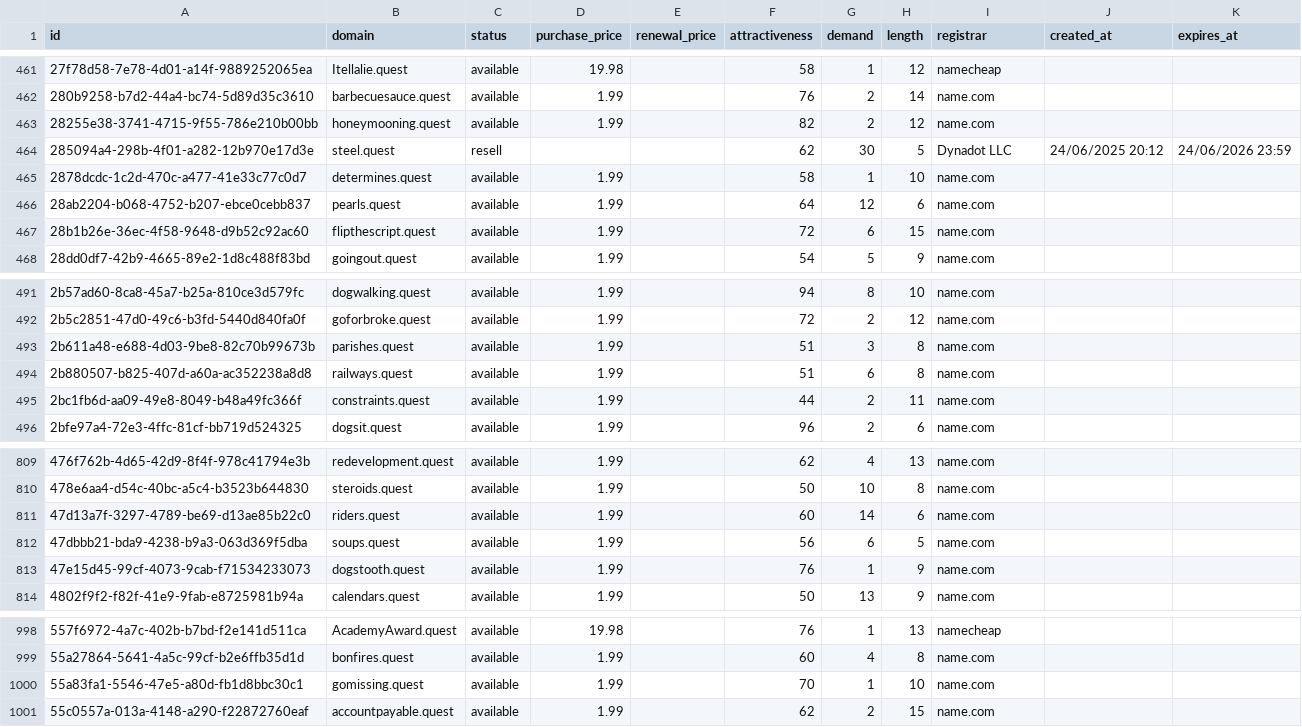
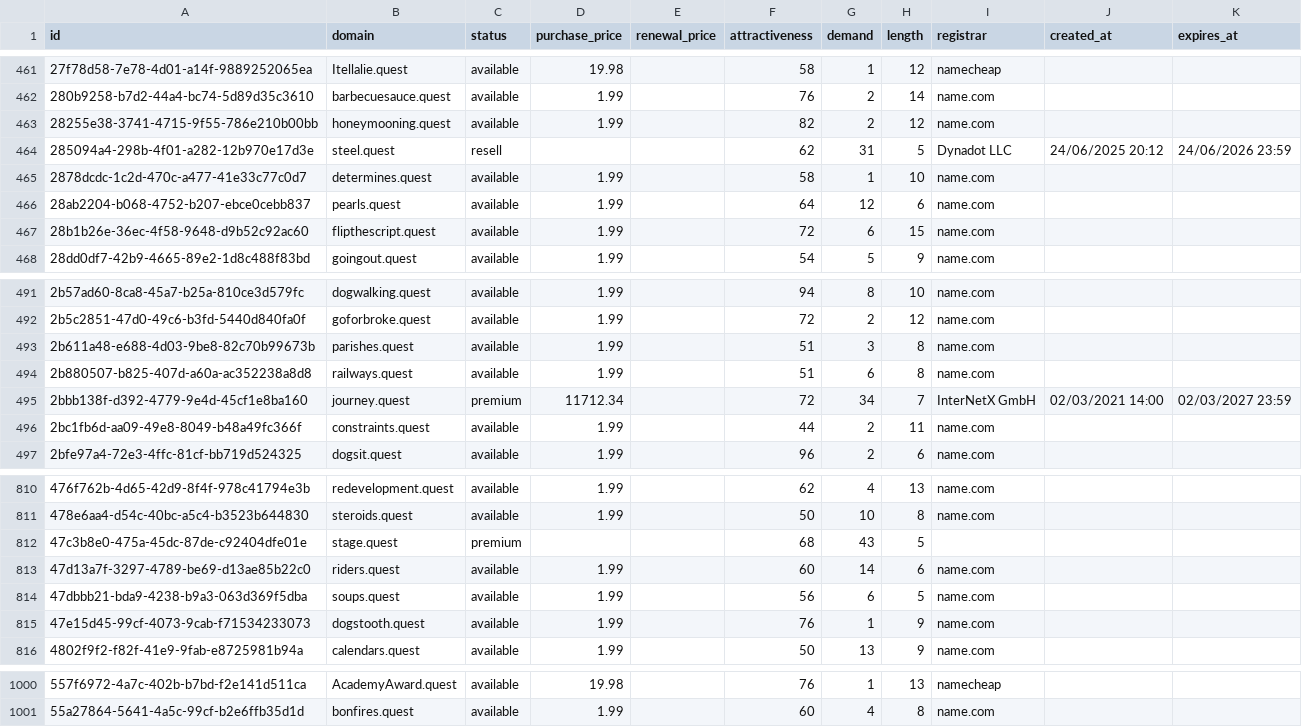
Before and after one commit to UniqueDomains/quest-oneword-domains, a CSV file: quest.csv, drawn as a sheet; only a part is shown, gaps mark what is left out.

Commit message:
Domains update

```diff
--- a/quest.csv
+++ b/quest.csv
@@ -463,3 +463,3 @@ id,domain,status,purchase_price,renewal_price,attractiveness,demand,length,regis
 28255e38-3741-4715-9f55-786e210b00bb,honeymooning.quest,available,1.99,,82,2,12,name.com,,
-285094a4-298b-4f01-a282-12b970e17d3e,steel.quest,resell,,,62,30,5,Dynadot LLC,24/06/2025 20:12,24/06/2026 23:59
+285094a4-298b-4f01-a282-12b970e17d3e,steel.quest,resell,,,62,31,5,Dynadot LLC,24/06/2025 20:12,24/06/2026 23:59
 2878dcdc-1c2d-470c-a477-41e33c77c0d7,determines.quest,available,1.99,,58,1,10,name.com,,
@@ -494,2 +494,3 @@ id,domain,status,purchase_price,renewal_price,attractiveness,demand,length,regis
 2b880507-b825-407d-a60a-ac352238a8d8,railways.quest,available,1.99,,51,6,8,name.com,,
+2bbb138f-d392-4779-9e4d-45cf1e8ba160,journey.quest,premium,11712.34,,72,34,7,InterNetX GmbH,02/03/2021 14:00,02/03/2027 23:59
 2bc1fb6d-aa09-49e8-8049-b48a49fc366f,constraints.quest,available,1.99,,44,2,11,name.com,,
@@ -810,2 +811,3 @@ id,domain,status,purchase_price,renewal_price,attractiveness,demand,length,regis
 478e6aa4-d54c-40bc-a5c4-b3523b644830,steroids.quest,available,1.99,,50,10,8,name.com,,
+47c3b8e0-475a-45dc-87de-c92404dfe01e,stage.quest,premium,,,68,43,5,,,
 47d13a7f-3297-4789-be69-d13ae85b22c0,riders.quest,available,1.99,,60,14,6,name.com,,
@@ -999,3 +1001 @@ id,domain,status,purchase_price,renewal_price,attractiveness,demand,length,regis
 55a27864-5641-4a5c-99cf-b2e6ffb35d1d,bonfires.quest,available,1.99,,60,4,8,name.com,,
-55a83fa1-5546-47e5-a80d-fb1d8bbc30c1,gomissing.quest,available,1.99,,70,1,10,name.com,,
-55c0557a-013a-4148-a290-f22872760eaf,accountpayable.quest,available,1.99,,62,2,15,name.com,,
```
Also changed, not shown: 4 other files.
